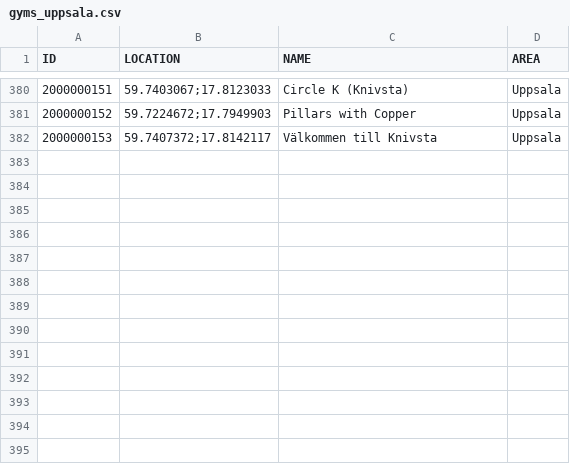
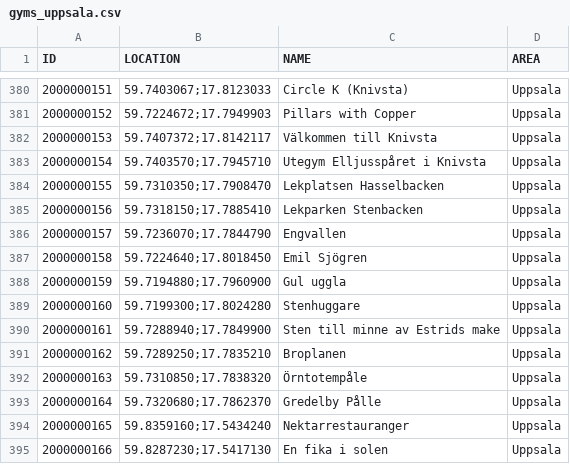
Before and after one commit to magnusmickelsson/pokeraidbot, a CSV file: src/main/resources/gyms_uppsala.csv, drawn as a sheet; only a part is shown, gaps mark what is left out.

Commit message:
Gym data

```diff
--- a/src/main/resources/gyms_uppsala.csv
+++ b/src/main/resources/gyms_uppsala.csv
@@ -382 +382,14 @@ ID;LOCATION;NAME;AREA
 2000000153;"59.7407372;17.8142117";Välkommen till Knivsta;Uppsala
+2000000154;"59.7403570;17.7945710";Utegym Elljusspåret i Knivsta;Uppsala
+2000000155;"59.7310350;17.7908470";Lekplatsen Hasselbacken;Uppsala
+2000000156;"59.7318150;17.7885410";Lekparken Stenbacken;Uppsala
+2000000157;"59.7236070;17.7844790";Engvallen;Uppsala
+2000000158;"59.7224640;17.8018450";Emil Sjögren;Uppsala
+2000000159;"59.7194880;17.7960900";Gul uggla;Uppsala
+2000000160;"59.7199300;17.8024280";Stenhuggare;Uppsala
+2000000161;"59.7288940;17.7849900";Sten till minne av Estrids make;Uppsala
+2000000162;"59.7289250;17.7835210";Broplanen;Uppsala
+2000000163;"59.7310850;17.7838320";Örntotempåle;Uppsala
+2000000164;"59.7320680;17.7862370";Gredelby Pålle;Uppsala
+2000000165;"59.8359160;17.5434240";Nektarrestauranger;Uppsala
+2000000166;"59.8287230;17.5417130";En fika i solen;Uppsala
```
Also changed, not shown: 2 other files.
